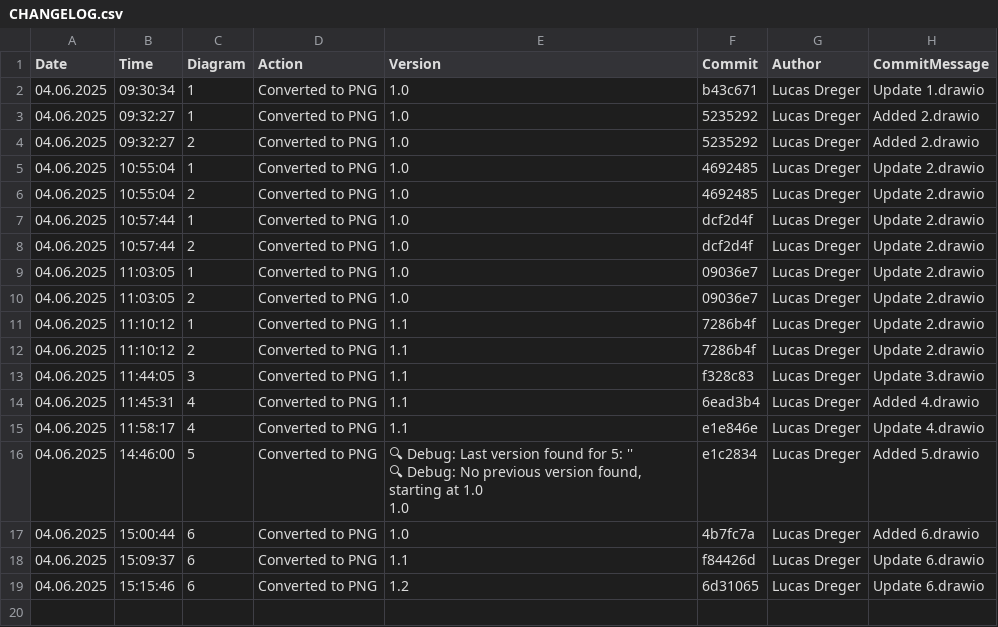
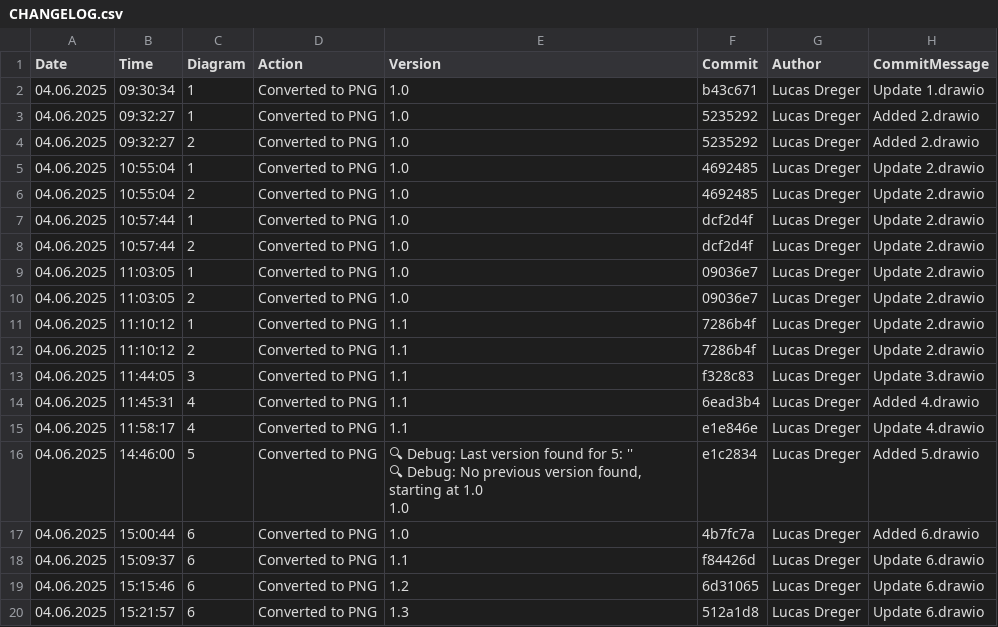
Before and after one commit to frostaag/diagrams-v3, a CSV file: png_files/CHANGELOG.csv, drawn as a sheet.

```diff
--- a/png_files/CHANGELOG.csv
+++ b/png_files/CHANGELOG.csv
@@ -21 +21,2 @@ Date,Time,Diagram,Action,Version,Commit,Author,CommitMessage
 04.06.2025,15:15:46,"6","Converted to PNG","1.2","6d31065","Lucas Dreger","Update 6.drawio"
+04.06.2025,15:21:57,"6","Converted to PNG","1.3","512a1d8","Lucas Dreger","Update 6.drawio"
```
Also changed, not shown: 1 other file.
